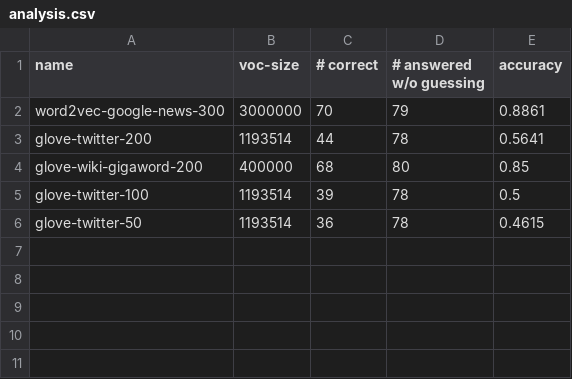
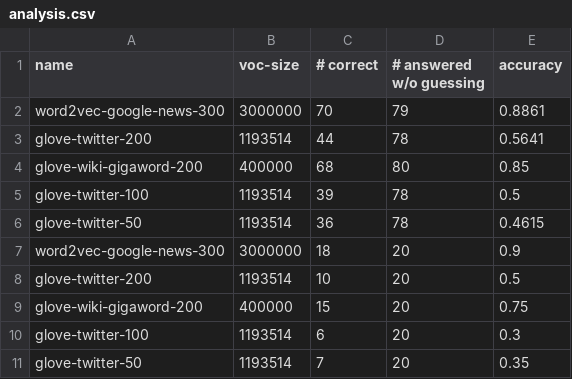
Before and after one commit to theWoogle/comp472-mp3, a CSV file: results/analysis.csv, drawn as a sheet.

```diff
--- a/results/analysis.csv
+++ b/results/analysis.csv
@@ -6 +6,6 @@ glove-twitter-100, 1193514, 39, 78, 0.5
 glove-twitter-50, 1193514, 36, 78, 0.4615
+word2vec-google-news-300, 3000000, 18, 20, 0.9
+glove-twitter-200, 1193514, 10, 20, 0.5
+glove-wiki-gigaword-200, 400000, 15, 20, 0.75
+glove-twitter-100, 1193514, 6, 20, 0.3
+glove-twitter-50, 1193514, 7, 20, 0.35
```
Also changed, not shown: results/glove-twitter-50-details.csv, 13 other files.
